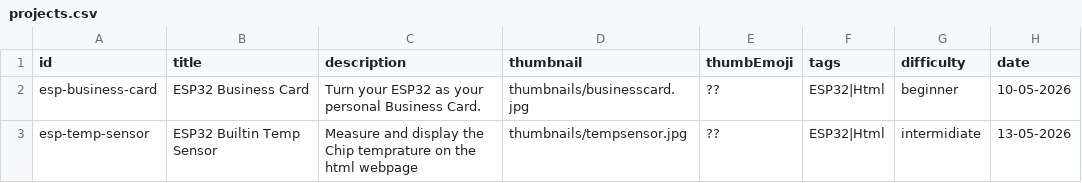
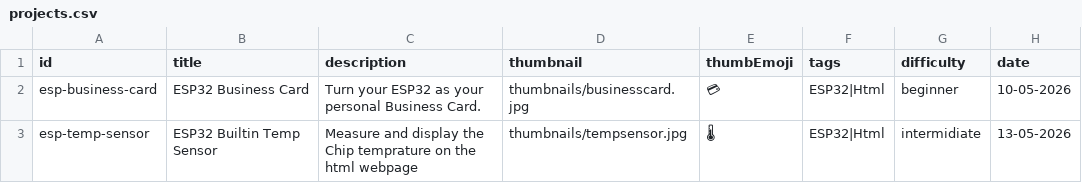
Before and after one commit to enginyears/portfoilio, a CSV file: projects.csv, drawn as a sheet; only a part is shown; the diff names each change by its address in the sheet, - before the commit and + after, or states it on an @@ line.

Commit message:
Update projects.csv

```diff
--- a/projects.csv
+++ b/projects.csv
-E2 (thumbEmoji): ??
+E2 (thumbEmoji): 💳
-E3 (thumbEmoji): ??
+E3 (thumbEmoji): 🌡
```
